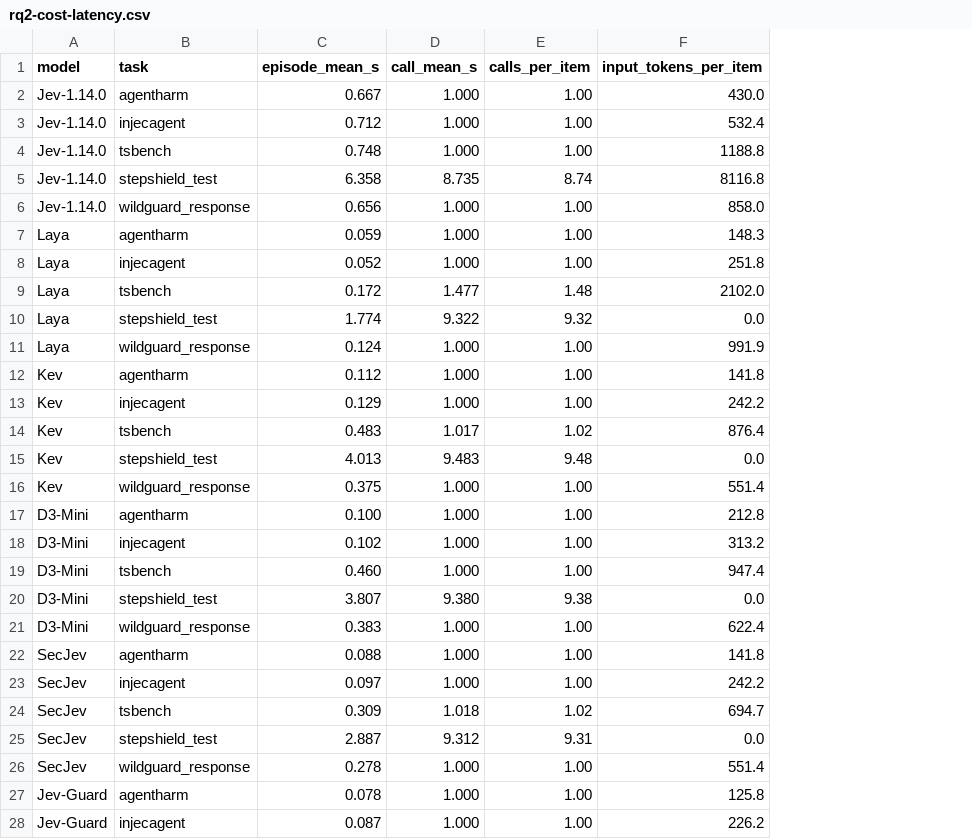
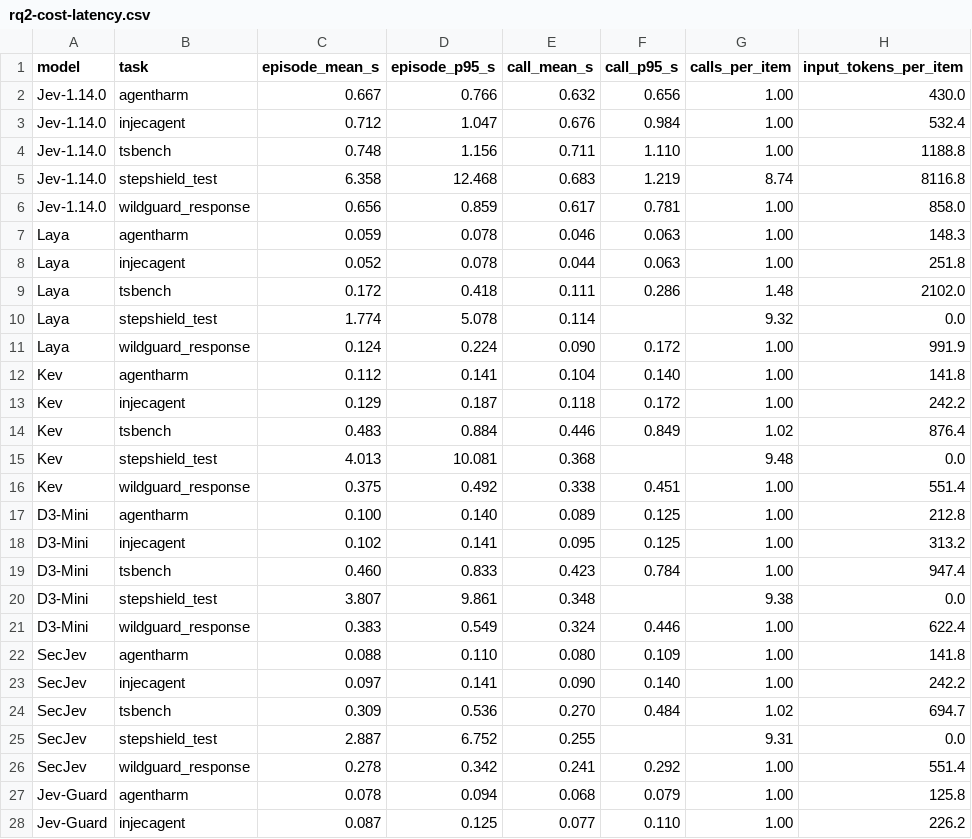
Before and after one commit to freezetheflame/jev-ecosystem-research, a CSV file: paper/tables/rq2-cost-latency.csv, drawn as a sheet; only a part is shown; addresses are those after the commit; the diff covers the shown part only; the diff names each change by its address in the sheet, - before the commit and + after, or states it on an @@ line.

Commit message:
Split RQ2 time into mean and P95 columns

```diff
--- a/paper/tables/rq2-cost-latency.csv
+++ b/paper/tables/rq2-cost-latency.csv
+column D (episode_p95_s), rows 2-28: 0.766 | 1.047 | 1.156 | 12.468 | 0.859 | 0.078 | 0.078 | 0.418 | 5.078 | 0.224 | 0.141 | 0.187 | 0.884 | 10.081 | 0.492 | 0.140 | 0.141 | 0.833 | 9.861 | 0.549 | 0.110 | 0.141 | 0.536 | 6.752 | 0.342 | 0.094 | 0.125
+column F (call_p95_s), rows 2-28: 0.656 | 0.984 | 1.110 | 1.219 | 0.781 | 0.063 | 0.063 | 0.286 |  | 0.172 | 0.140 | 0.172 | 0.849 |  | 0.451 | 0.125 | 0.125 | 0.784 |  | 0.446 | 0.109 | 0.140 | 0.484 |  | 0.292 | 0.079 | 0.110
-E2 (call_mean_s): 1.000
+E2 (call_mean_s): 0.632
-E3 (call_mean_s): 1.000
+E3 (call_mean_s): 0.676
-E4 (call_mean_s): 1.000
+E4 (call_mean_s): 0.711
-E5 (call_mean_s): 8.735
+E5 (call_mean_s): 0.683
-E6 (call_mean_s): 1.000
+E6 (call_mean_s): 0.617
-E7 (call_mean_s): 1.000
+E7 (call_mean_s): 0.046
-E8 (call_mean_s): 1.000
+E8 (call_mean_s): 0.044
-E9 (call_mean_s): 1.477
+E9 (call_mean_s): 0.111
-E10 (call_mean_s): 9.322
+E10 (call_mean_s): 0.114
-E11 (call_mean_s): 1.000
+E11 (call_mean_s): 0.090
-E12 (call_mean_s): 1.000
+E12 (call_mean_s): 0.104
-E13 (call_mean_s): 1.000
+E13 (call_mean_s): 0.118
-E14 (call_mean_s): 1.017
+E14 (call_mean_s): 0.446
-E15 (call_mean_s): 9.483
+E15 (call_mean_s): 0.368
-E16 (call_mean_s): 1.000
+E16 (call_mean_s): 0.338
-E17 (call_mean_s): 1.000
+E17 (call_mean_s): 0.089
-E18 (call_mean_s): 1.000
+E18 (call_mean_s): 0.095
-E19 (call_mean_s): 1.000
+E19 (call_mean_s): 0.423
-E20 (call_mean_s): 9.380
+E20 (call_mean_s): 0.348
-E21 (call_mean_s): 1.000
+E21 (call_mean_s): 0.324
-E22 (call_mean_s): 1.000
+E22 (call_mean_s): 0.080
-E23 (call_mean_s): 1.000
+E23 (call_mean_s): 0.090
-E24 (call_mean_s): 1.018
+E24 (call_mean_s): 0.270
-E25 (call_mean_s): 9.312
+E25 (call_mean_s): 0.255
-E26 (call_mean_s): 1.000
+E26 (call_mean_s): 0.241
-E27 (call_mean_s): 1.000
+E27 (call_mean_s): 0.068
-E28 (call_mean_s): 1.000
+E28 (call_mean_s): 0.077
```
Also changed, not shown: 33 edited cells elsewhere in this file, 4 other files.
